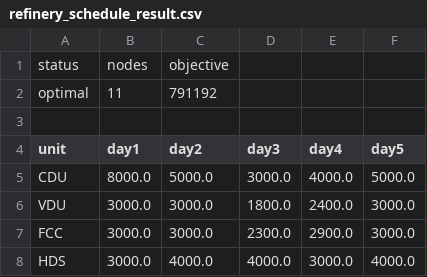
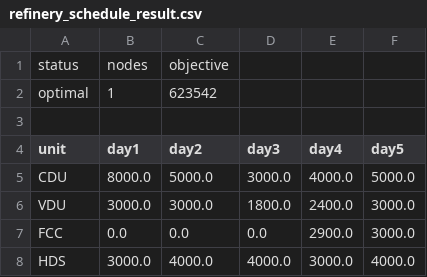
Before and after one commit to AryanMotiani/sovereign-solver, a CSV file: benchmarks/results/refinery_schedule_result.csv, drawn as a sheet.

```diff
--- a/benchmarks/results/refinery_schedule_result.csv
+++ b/benchmarks/results/refinery_schedule_result.csv
@@ -1,3 +1,3 @@
 status,nodes,objective
-optimal,11,791192
+optimal,1,623542
 
@@ -6,3 +6,3 @@ CDU,8000.0,5000.0,3000.0,4000.0,5000.0
 VDU,3000.0,3000.0,1800.0,2400.0,3000.0
-FCC,3000.0,3000.0,2300.0,2900.0,3000.0
+FCC,0.0,0.0,0.0,2900.0,3000.0
 HDS,3000.0,4000.0,4000.0,3000.0,4000.0
```
Also changed, not shown: benchmarks/results/benchmark_results.csv, 36 other files.
